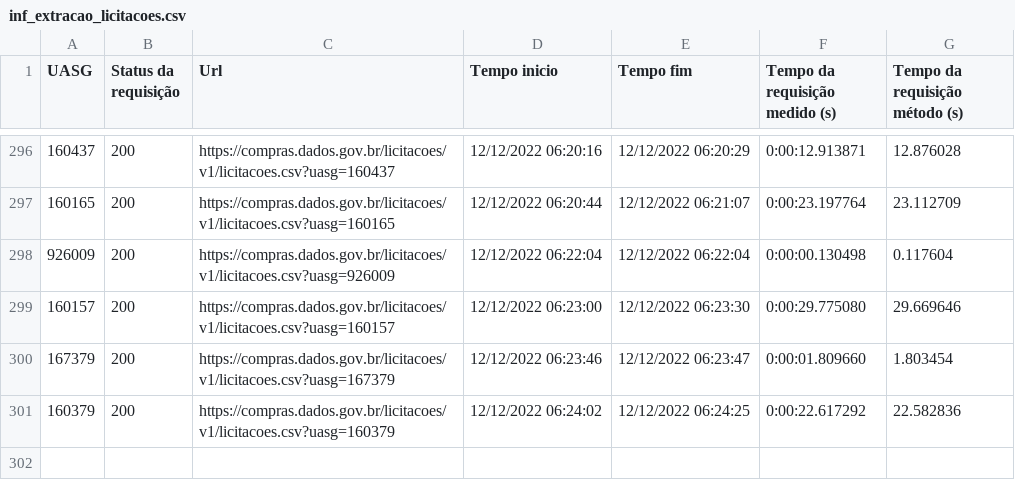
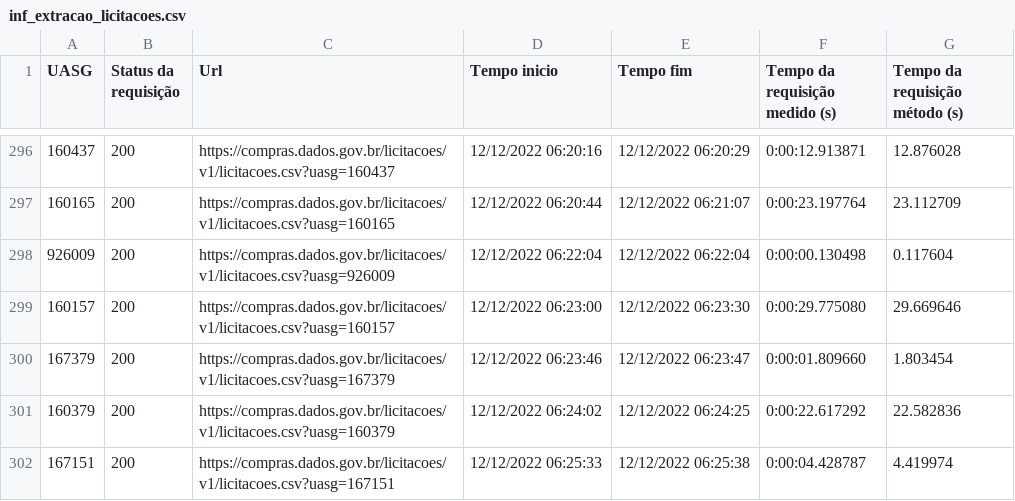
Before and after one commit to TiagoFCandido/TCC_licitacoes, a CSV file: inf_extracao_licitacoes.csv, drawn as a sheet; only a part is shown, gaps mark what is left out.

```diff
--- a/inf_extracao_licitacoes.csv
+++ b/inf_extracao_licitacoes.csv
@@ -301 +301,2 @@ UASG,Status da requisição,Url        ,Tempo inicio,Tempo fim,Tempo da requisi
 160379,200,https://compras.dados.gov.br/licitacoes/v1/licitacoes.csv?uasg=160379            ,12/12/2022 06:24:02,12/12/2022 06:24:25,0:00:22.617292,22.582836
+167151,200,https://compras.dados.gov.br/licitacoes/v1/licitacoes.csv?uasg=167151            ,12/12/2022 06:25:33,12/12/2022 06:25:38,0:00:04.428787,4.419974
```
Also changed, not shown: 1 other file.
